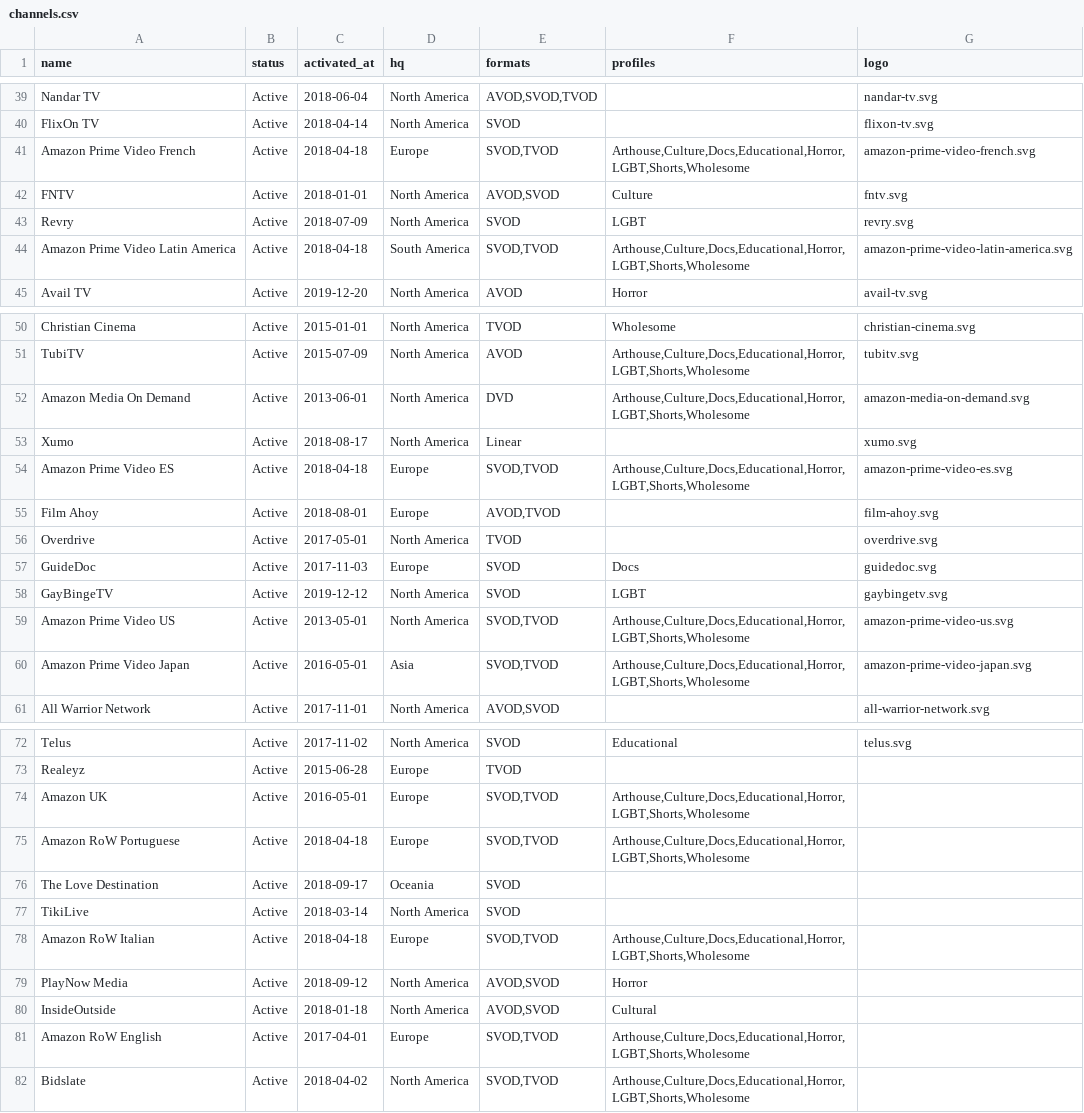
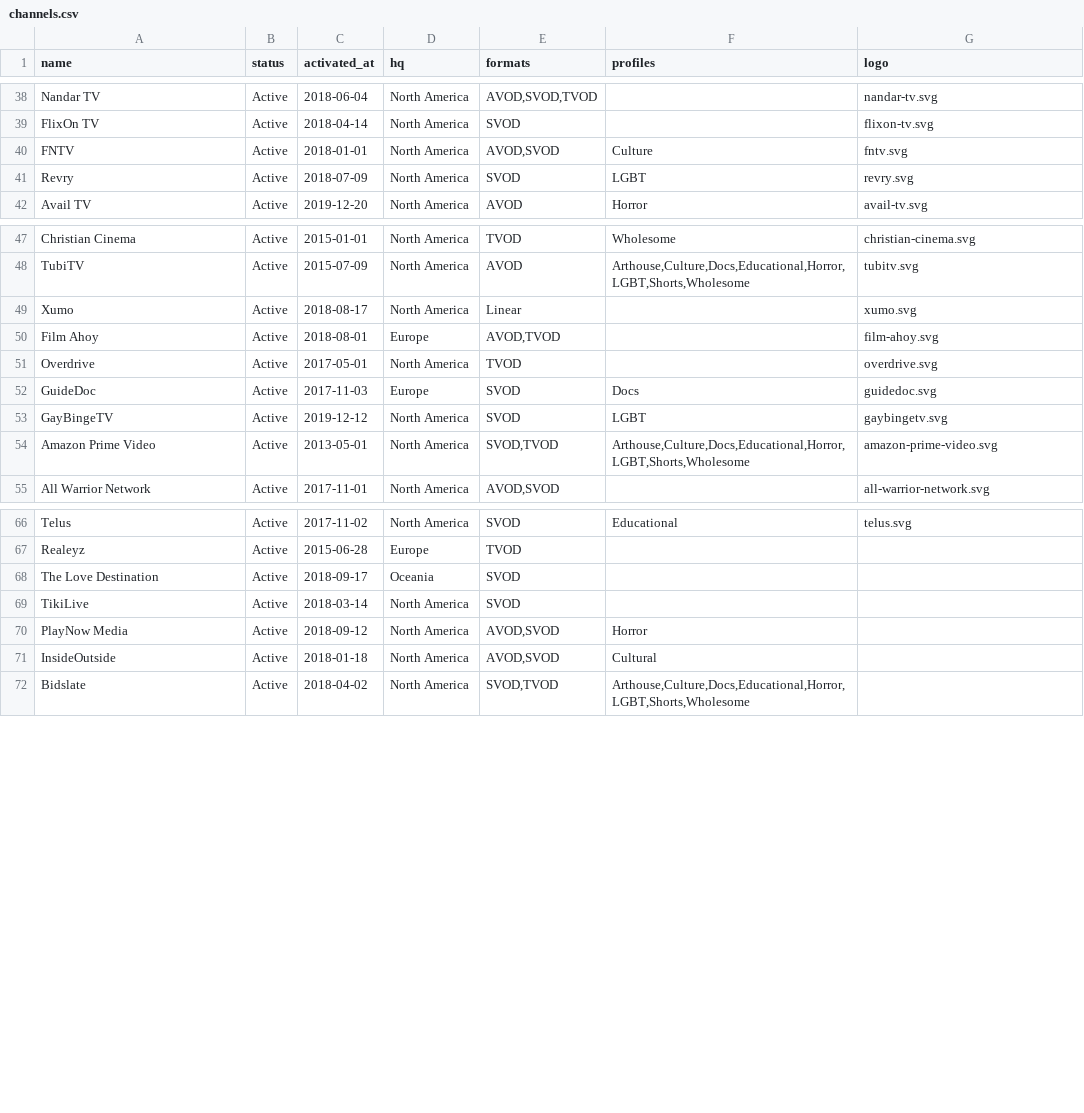
Before and after one commit to filmhubhq/filmhubhq.github.io, a CSV file: _data/channels.csv, drawn as a sheet; only a part is shown, gaps mark what is left out; the diff covers the shown part only.

Commit message:
Update channels.csv

```diff
--- a/_data/channels.csv
+++ b/_data/channels.csv
@@ -40,6 +39,4 @@ Nandar TV,Active,2018-06-04,North America,"AVOD,SVOD,TVOD",,nandar-tv.svg
 FlixOn TV,Active,2018-04-14,North America,SVOD,,flixon-tv.svg
-Amazon Prime Video French,Active,2018-04-18,Europe,"SVOD,TVOD","Arthouse,Culture,Docs,Educational,Horror,LGBT,Shorts,Wholesome",amazon-prime-video-french.svg
 FNTV,Active,2018-01-01,North America,"AVOD,SVOD",Culture,fntv.svg
 Revry,Active,2018-07-09,North America,SVOD,LGBT,revry.svg
-Amazon Prime Video Latin America,Active,2018-04-18,South America,"SVOD,TVOD","Arthouse,Culture,Docs,Educational,Horror,LGBT,Shorts,Wholesome",amazon-prime-video-latin-america.svg
 Avail TV,Active,2019-12-20,North America,"AVOD",Horror,avail-tv.svg
@@ -51,5 +48,3 @@ Christian Cinema,Active,2015-01-01,North America,TVOD,Wholesome,christian-cinema
 TubiTV,Active,2015-07-09,North America,AVOD,"Arthouse,Culture,Docs,Educational,Horror,LGBT,Shorts,Wholesome",tubitv.svg
-Amazon Media On Demand,Active,2013-06-01,North America,DVD,"Arthouse,Culture,Docs,Educational,Horror,LGBT,Shorts,Wholesome",amazon-media-on-demand.svg
 Xumo,Active,2018-08-17,North America,Linear,,xumo.svg
-Amazon Prime Video ES,Active,2018-04-18,Europe,"SVOD,TVOD","Arthouse,Culture,Docs,Educational,Horror,LGBT,Shorts,Wholesome",amazon-prime-video-es.svg
 Film Ahoy,Active,2018-08-01,Europe,"AVOD,TVOD",,film-ahoy.svg
@@ -58,4 +53,3 @@ GuideDoc,Active,2017-11-03,Europe,SVOD,Docs,guidedoc.svg
 GayBingeTV,Active,2019-12-12,North America,SVOD,LGBT,gaybingetv.svg
-Amazon Prime Video US,Active,2013-05-01,North America,"SVOD,TVOD","Arthouse,Culture,Docs,Educational,Horror,LGBT,Shorts,Wholesome",amazon-prime-video-us.svg
-Amazon Prime Video Japan,Active,2016-05-01,Asia,"SVOD,TVOD","Arthouse,Culture,Docs,Educational,Horror,LGBT,Shorts,Wholesome",amazon-prime-video-japan.svg
+Amazon Prime Video,Active,2013-05-01,North America,"SVOD,TVOD","Arthouse,Culture,Docs,Educational,Horror,LGBT,Shorts,Wholesome",amazon-prime-video.svg
 All Warrior Network,Active,2017-11-01,North America,"AVOD,SVOD",,all-warrior-network.svg
@@ -73,10 +67,6 @@ Telus,Active,2017-11-02,North America,SVOD,Educational,telus.svg
 Realeyz,Active,2015-06-28,Europe,TVOD,,
-Amazon UK,Active,2016-05-01,Europe,"SVOD,TVOD","Arthouse,Culture,Docs,Educational,Horror,LGBT,Shorts,Wholesome",
-Amazon RoW Portuguese,Active,2018-04-18,Europe,"SVOD,TVOD","Arthouse,Culture,Docs,Educational,Horror,LGBT,Shorts,Wholesome",
 The Love Destination,Active,2018-09-17,Oceania,SVOD,,
 TikiLive,Active,2018-03-14,North America,SVOD,,
-Amazon RoW Italian,Active,2018-04-18,Europe,"SVOD,TVOD","Arthouse,Culture,Docs,Educational,Horror,LGBT,Shorts,Wholesome",
 PlayNow Media,Active,2018-09-12,North America,"AVOD,SVOD",Horror,
 InsideOutside,Active,2018-01-18,North America,"AVOD,SVOD",Cultural,
-Amazon RoW English,Active,2017-04-01,Europe,"SVOD,TVOD","Arthouse,Culture,Docs,Educational,Horror,LGBT,Shorts,Wholesome",
 Bidslate,Active,2018-04-02,North America,"SVOD,TVOD","Arthouse,Culture,Docs,Educational,Horror,LGBT,Shorts,Wholesome",
```
Also changed, not shown: 1 removed row elsewhere in this file.
